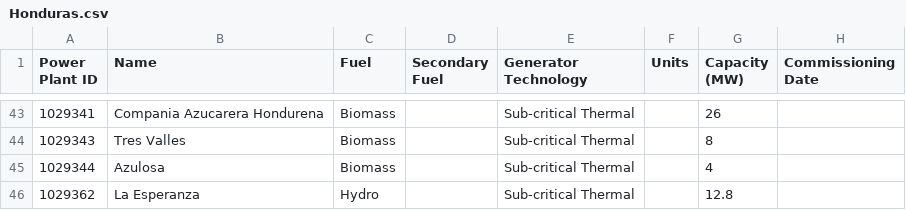
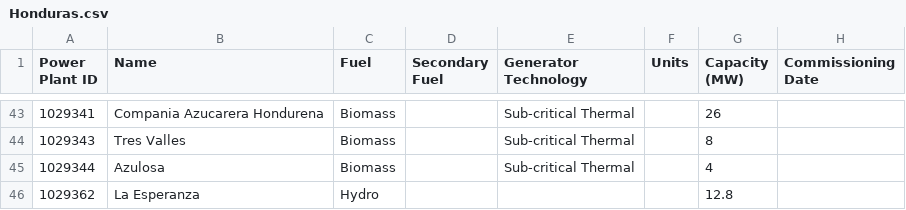
Before and after one commit to wri/global-power-plant-database, a CSV file: raw_source_files/WRI/Honduras.csv, drawn as a sheet; only a part is shown, gaps mark what is left out; the diff names each change by its address in the sheet, - before the commit and + after, or states it on an @@ line.

```diff
--- a/raw_source_files/WRI/Honduras.csv
+++ b/raw_source_files/WRI/Honduras.csv
-E46 (Generator Technology): Sub-critical Thermal
+E46 (Generator Technology): (empty)
```
Also changed, not shown: output_database/global_power_plant_database_country_summary.csv, raw_source_files/WRI/Belgium.csv, 6 other files.
